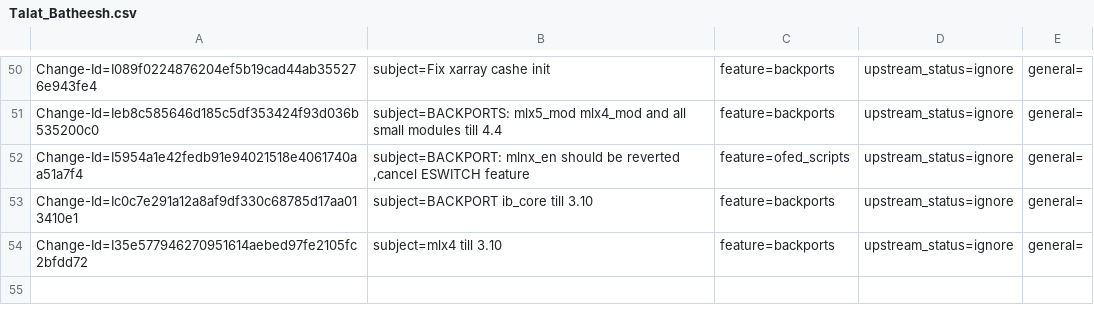
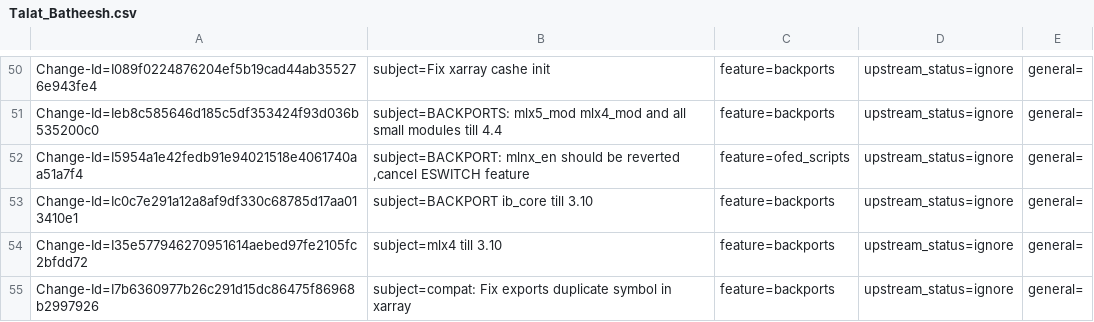
Before and after one commit to huynguyen85/temp_ipsec_inline_ofed_4_7, a CSV file: metadata/Talat_Batheesh.csv, drawn as a sheet; only a part is shown, gaps mark what is left out; the diff names each change by its address in the sheet, - before the commit and + after, or states it on an @@ line.

Commit message:
compat: Fix exports duplicate symbol in xarray
issue: 1891287
Change-Id: I7b6360977b26c291d15dc86475f86968b2997926
Signed-off-by: Talat Batheesh <talatb@mellanox.com>

```diff
--- a/metadata/Talat_Batheesh.csv
+++ b/metadata/Talat_Batheesh.csv
+row 55: Change-Id=I7b6360977b26c291d15dc86475f86968b2997926 | subject=compat: Fix exports duplicate symbol in xarray | feature=backports | upstream_status=ignore | general=
```
Also changed, not shown: 1 other file.
